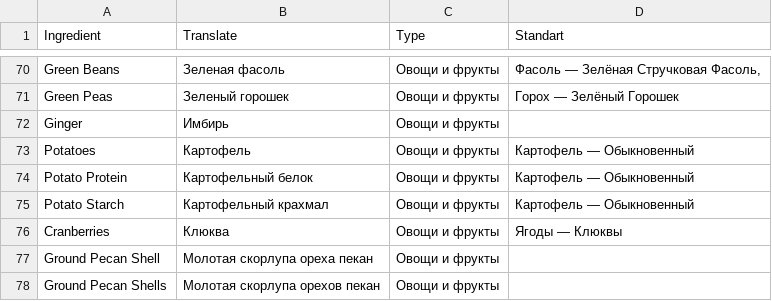
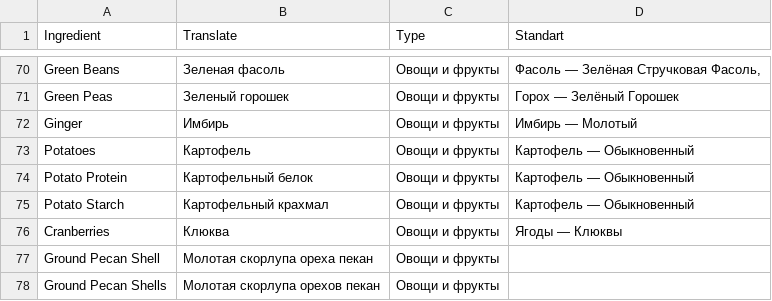
Before and after one commit to aliyakalykulova/dog_food_calculator, a CSV file: merge_tab.csv, drawn as a sheet; only a part is shown, gaps mark what is left out.

Commit message:
Update merge_tab.csv

```diff
--- a/merge_tab.csv
+++ b/merge_tab.csv
@@ -71,3 +71,3 @@ Green Beans,Зеленая фасоль,Овощи и фрукты,"Фасоль
 Green Peas,Зеленый горошек,Овощи и фрукты,Горох — Зелёный Горошек
-Ginger,Имбирь,Овощи и фрукты,
+Ginger,Имбирь,Овощи и фрукты,"Имбирь — Молотый"
 Potatoes,Картофель,Овощи и фрукты,Картофель — Обыкновенный
```
